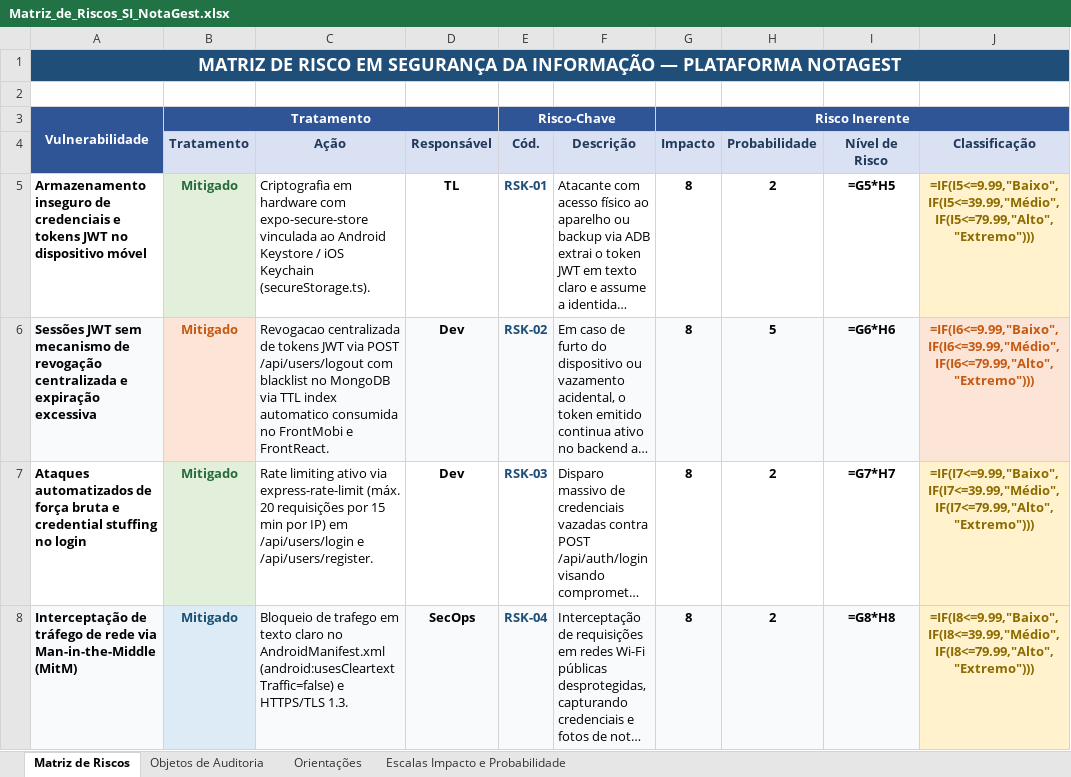
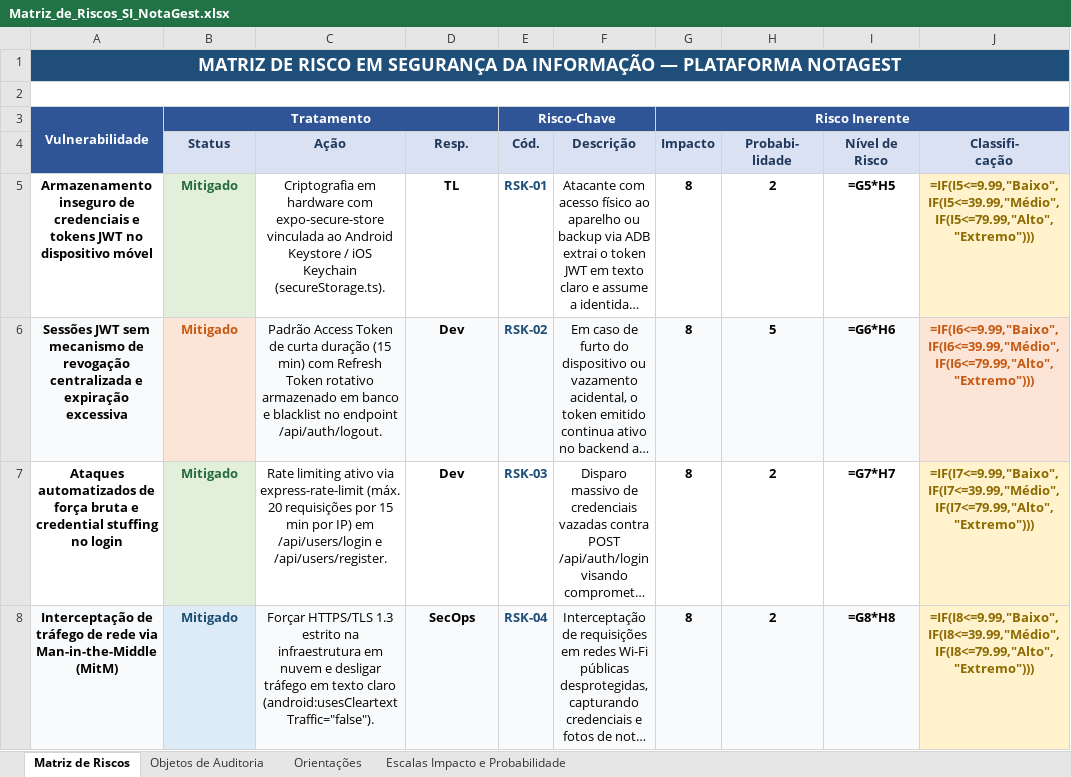
Before and after one commit to AnaLauraMS/NotaGest_Mobile, an Excel workbook: NotaGest_FrontMobi/docs/Matriz_de_Riscos_SI_NotaGest.xlsx, sheet Matriz de Riscos, drawn as a sheet; only a part is shown; long unchanged cells end in …; values as stored, in another font and other column widths than the file's, no borders; formulas without a stored value are shown as written; conditional formats not drawn; ↵ is a line break in a cell; the diff covers the shown part only; the diff names each change by its address in the sheet, - before the commit and + after, or states it on an @@ line.

Commit message:
docs(security): synchronize mitigated status in risk matrix spreadsheet

```diff
--- a/NotaGest_FrontMobi/docs/Matriz_de_Riscos_SI_NotaGest.xlsx (sheet Matriz de Riscos)
+++ b/NotaGest_FrontMobi/docs/Matriz_de_Riscos_SI_NotaGest.xlsx (sheet Matriz de Riscos)
+A2:J2 merged
-B4: Tratamento
+B4: Status
-D4: Responsável
+D4: Resp.
-H4: Probabilidade
+H4: Probabi- ↵ lidade
-I4: Nível de Risco
+I4: Nível de ↵ Risco
-J4: Classificação
+J4: Classifi- ↵ cação
-A5:A8 alignment: left
+A5:A8 alignment: center
-C5:C8 alignment: left
+C5:C8 alignment: center
-F5:F8 alignment: left
+F5:F8 alignment: center
-C6 (Ação): Revogacao centralizada de tokens JWT via POST /api/users/logout com blacklist no MongoDB via TTL index automatico consumida no FrontMobi e FrontReact.
+C6 (Ação): Padrão Access Token de curta duração (15 min) com Refresh Token rotativo armazenado em banco e blacklist no endpoint /api/auth/logout.
-C8 (Ação): Bloqueio de trafego em texto claro no AndroidManifest.xml (android:usesCleartextTraffic=false) e HTTPS/TLS 1.3.
+C8 (Ação): Forçar HTTPS/TLS 1.3 estrito na infraestrutura em nuvem e desligar tráfego em texto claro (android:usesCleartextTraffic="false").
```
Also changed, not shown: 5 edited cells and cell formats elsewhere in this sheet.
